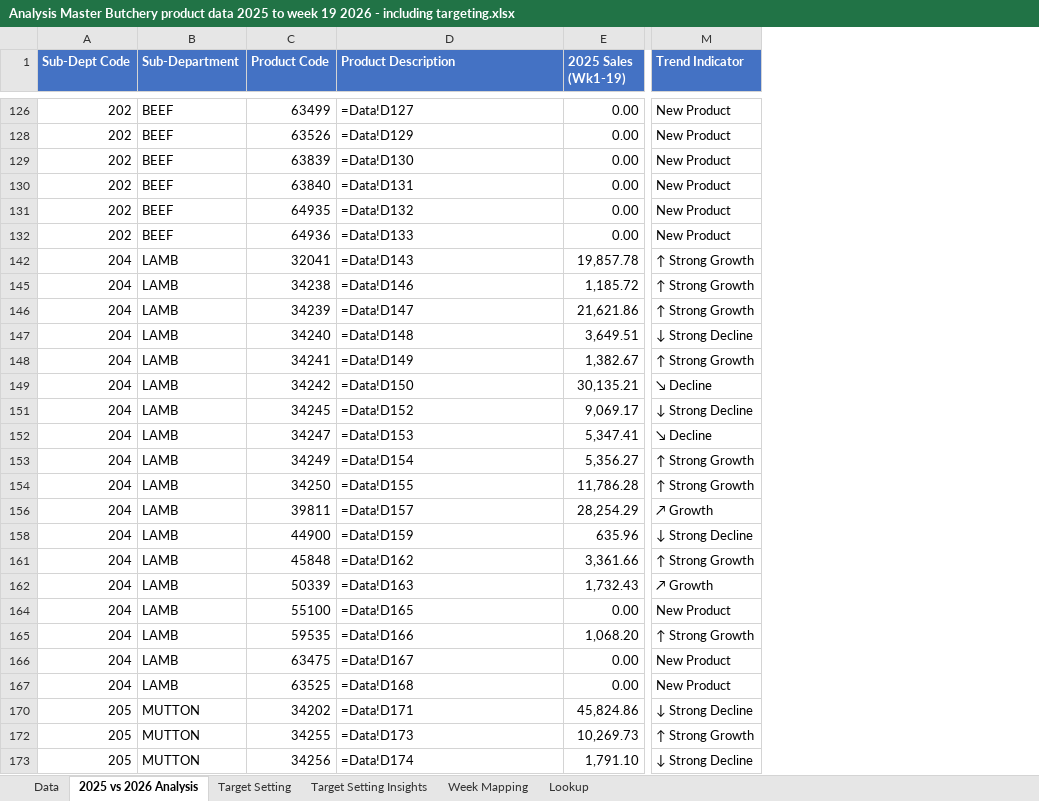
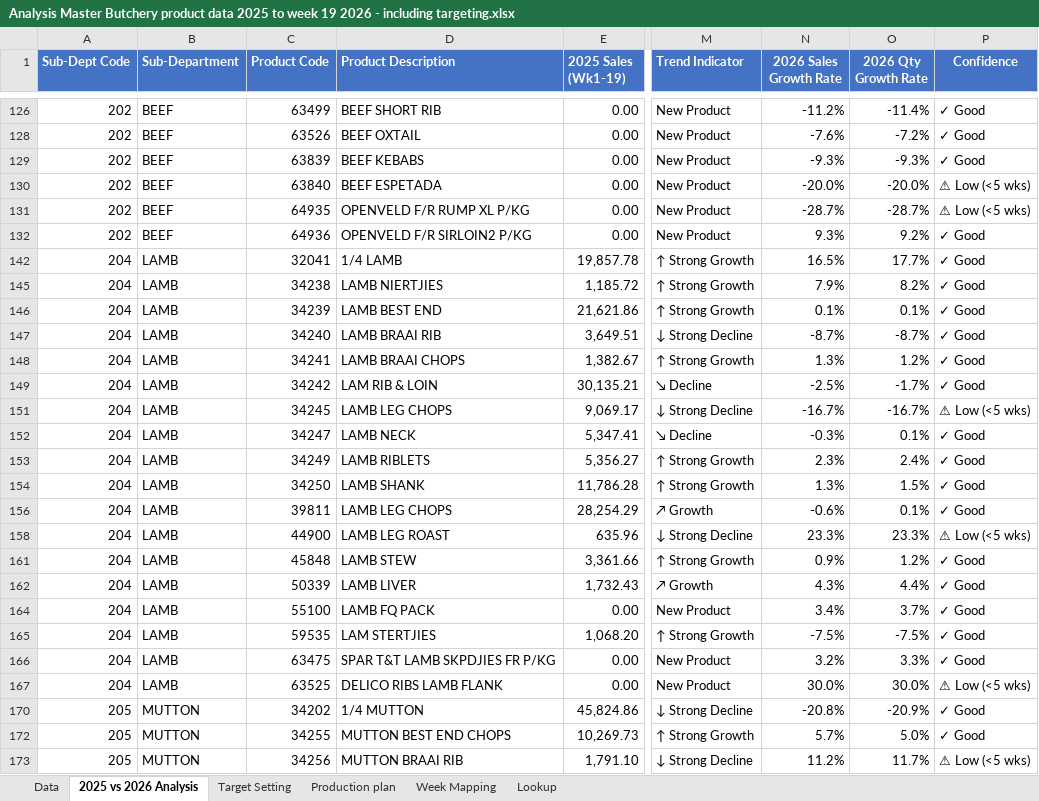
Before and after one commit to Gerhard-AIDriven/OpenClaw, an Excel workbook: Spar/Butchery production schedule/Analysis Master Butchery product data 2025 to week 19 2026 - including targeting.xlsx, sheet 2025 vs 2026 Analysis, drawn as a sheet; only a part is shown, gaps mark what is left out; values as stored, in another font and other column widths than the file's, no borders; conditional formats not drawn; the diff covers the shown part only; the diff names each change by its address in the sheet, - before the commit and + after, or states it on an @@ line.

```diff
--- a/Spar/Butchery production schedule/Analysis Master Butchery product data 2025 to week 19 2026 - including targeting.xlsx (sheet 2025 vs 2026 Analysis)
+++ b/Spar/Butchery production schedule/Analysis Master Butchery product data 2025 to week 19 2026 - including targeting.xlsx (sheet 2025 vs 2026 Analysis)
-sheet tab: Target Setting Insights
+sheet tab: Production plan
+column N (2026 Sales Growth Rate), rows 126-173: -11.2% | -7.6% | -9.3% | -20.0% | -28.7% | 9.3% | 16.5% | 7.9% | 0.1% | -8.7% | 1.3% | -2.5% | -16.7% | -0.3% | 2.3% | 1.3% | -0.6% | 23.3% | 0.9% | 4.3% | 3.4% | -7.5% | 3.2% | 30.0% | -20.8% | 5.7% | 11.2%
+column O (2026 Qty Growth Rate), rows 126-173: -11.4% | -7.2% | -9.3% | -20.0% | -28.7% | 9.2% | 17.7% | 8.2% | 0.1% | -8.7% | 1.2% | -1.7% | -16.7% | 0.1% | 2.4% | 1.5% | 0.1% | 23.3% | 1.2% | 4.4% | 3.7% | -7.5% | 3.3% | 30.0% | -20.9% | 5.0% | 11.7%
+column P (Confidence), rows 126-173: ✓ Good | ✓ Good | ✓ Good | ⚠ Low (<5 wks) | ⚠ Low (<5 wks) | ✓ Good | ✓ Good | ✓ Good | ✓ Good | ✓ Good | ✓ Good | ✓ Good | ⚠ Low (<5 wks) | ✓ Good | ✓ Good | ✓ Good | ✓ Good | ⚠ Low (<5 wks) | ✓ Good | ✓ Good | ✓ Good | ✓ Good | ✓ Good | ⚠ Low (<5 wks) | ✓ Good | ✓ Good | ⚠ Low (<5 wks)
-D126 (Product Description): =Data!D127
+D126 (Product Description): BEEF SHORT RIB
-D128 (Product Description): =Data!D129
+D128 (Product Description): BEEF OXTAIL
-D129 (Product Description): =Data!D130
+D129 (Product Description): BEEF KEBABS
-D130 (Product Description): =Data!D131
+D130 (Product Description): BEEF ESPETADA
-D131 (Product Description): =Data!D132
+D131 (Product Description): OPENVELD F/R RUMP XL P/KG
-D132 (Product Description): =Data!D133
+D132 (Product Description): OPENVELD F/R SIRLOIN2 P/KG
-D142 (Product Description): =Data!D143
+D142 (Product Description): 1/4 LAMB
-D145 (Product Description): =Data!D146
+D145 (Product Description): LAMB NIERTJIES
-D146 (Product Description): =Data!D147
+D146 (Product Description): LAMB BEST END
-D147 (Product Description): =Data!D148
+D147 (Product Description): LAMB BRAAI RIB
-D148 (Product Description): =Data!D149
+D148 (Product Description): LAMB BRAAI CHOPS
-D149 (Product Description): =Data!D150
+D149 (Product Description): LAM RIB & LOIN
-D151 (Product Description): =Data!D152
+D151 (Product Description): LAMB LEG CHOPS
-D152 (Product Description): =Data!D153
+D152 (Product Description): LAMB NECK
-D153 (Product Description): =Data!D154
+D153 (Product Description): LAMB RIBLETS
-D154 (Product Description): =Data!D155
+D154 (Product Description): LAMB SHANK
-D156 (Product Description): =Data!D157
+D156 (Product Description): LAMB LEG CHOPS
-D158 (Product Description): =Data!D159
+D158 (Product Description): LAMB LEG ROAST
-D161 (Product Description): =Data!D162
+D161 (Product Description): LAMB STEW
-D162 (Product Description): =Data!D163
+D162 (Product Description): LAMB LIVER
-D164 (Product Description): =Data!D165
+D164 (Product Description): LAMB FQ PACK
-D165 (Product Description): =Data!D166
+D165 (Product Description): LAM STERTJIES
-D166 (Product Description): =Data!D167
+D166 (Product Description): SPAR T&T LAMB SKPDJIES FR P/KG
-D167 (Product Description): =Data!D168
+D167 (Product Description): DELICO RIBS LAMB FLANK
-D170 (Product Description): =Data!D171
+D170 (Product Description): 1/4 MUTTON
-D172 (Product Description): =Data!D173
+D172 (Product Description): MUTTON BEST END CHOPS
-D173 (Product Description): =Data!D174
+D173 (Product Description): MUTTON BRAAI RIB
```
Also changed, not shown: 2 removed rows and 128 edited cells elsewhere in this sheet, sheet Target Setting, formulas that keep their value, hidden cells, charts or pictures, 21 other files.
